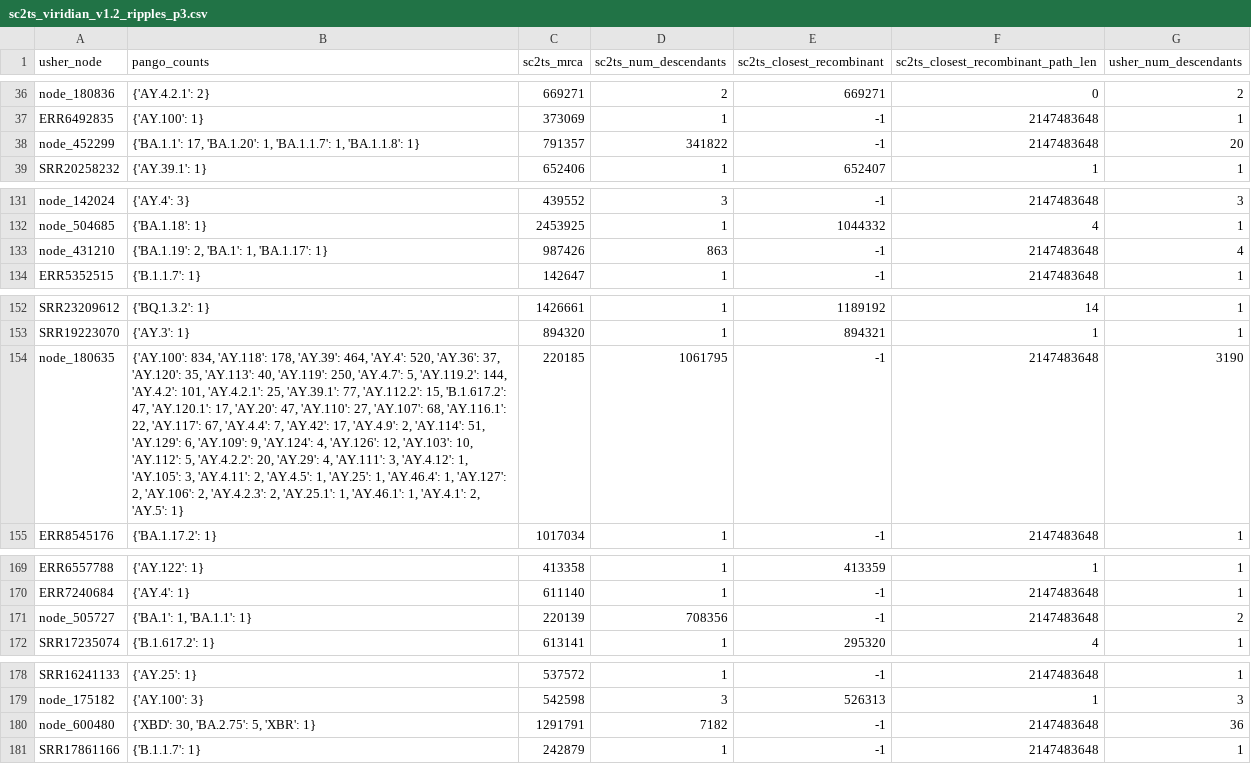
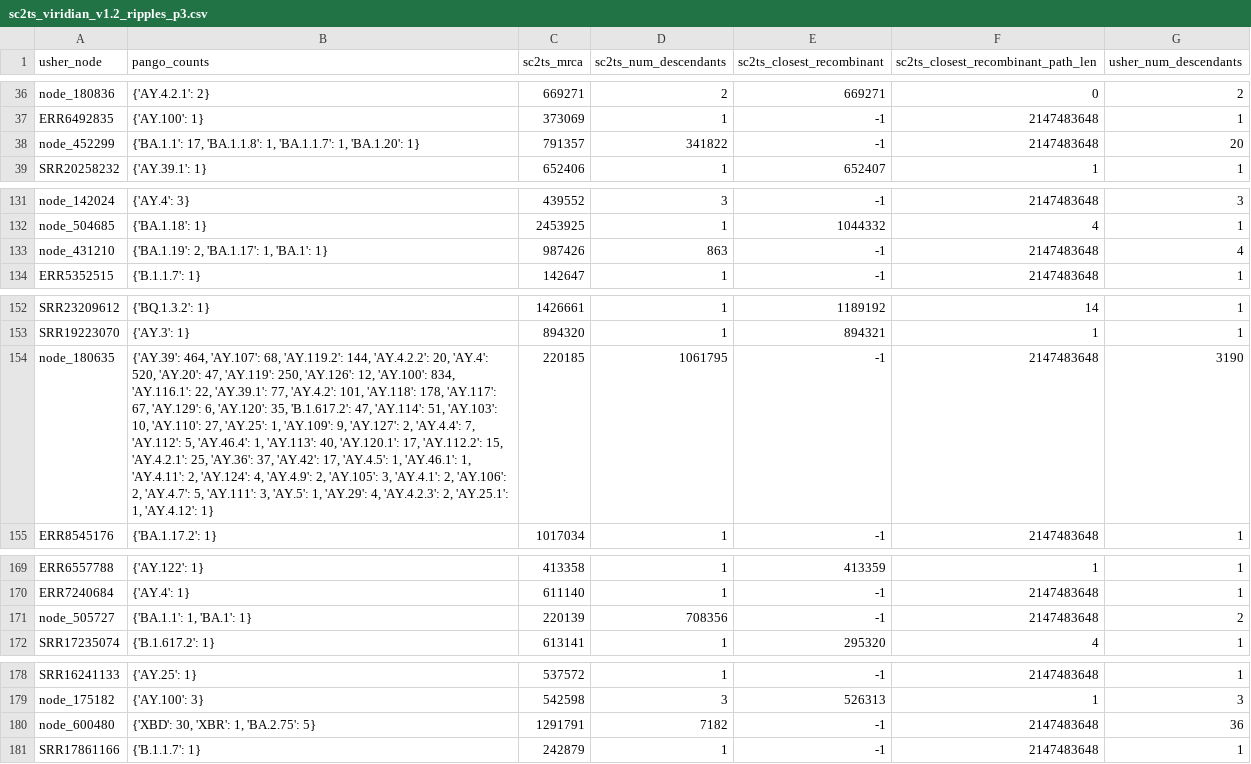
Before and after one commit to jeromekelleher/sc2ts-paper, a CSV file: arg_postprocessing/sc2ts_viridian_v1.2_ripples_p3.csv, drawn as a sheet; only a part is shown, gaps mark what is left out; the diff covers the shown part only; the diff names each change by its address in the sheet, - before the commit and + after, or states it on an @@ line.

```diff
--- a/arg_postprocessing/sc2ts_viridian_v1.2_ripples_p3.csv
+++ b/arg_postprocessing/sc2ts_viridian_v1.2_ripples_p3.csv
-B38 (pango_counts): {'BA.1.1': 17, 'BA.1.20': 1, 'BA.1.1.7': 1, 'BA.1.1.8': 1}
+B38 (pango_counts): {'BA.1.1': 17, 'BA.1.1.8': 1, 'BA.1.1.7': 1, 'BA.1.20': 1}
-B133 (pango_counts): {'BA.1.19': 2, 'BA.1': 1, 'BA.1.17': 1}
+B133 (pango_counts): {'BA.1.19': 2, 'BA.1.17': 1, 'BA.1': 1}
-B154 (pango_counts): {'AY.100': 834, 'AY.118': 178, 'AY.39': 464, 'AY.4': 520, 'AY.36': 37, 'AY.120': 35, 'AY.113': 40, 'AY.119': 250, 'AY.4.7': 5, 'AY.119.2': 144, 'AY.4.2': 101, 'AY.4.2.1': 25, 'AY.39.1': 77, 'AY.112.2': 15, 'B.1.617.2': 47, 'AY.120.1': 17, 'AY.20': 47, 'AY.110': 27, 'AY.107': 68, 'AY.116.1': 22, 'AY.117': 67, 'AY.4.4': 7, 'AY.42': 17, 'AY.4.9': 2, 'AY.114': 51, 'AY.129': 6, 'AY.109': 9, 'AY.124': 4, 'AY.126': 12, 'AY.103': 10, 'AY.112': 5, 'AY.4.2.2': 20, 'AY.29': 4, 'AY.111': 3, 'AY.4.12': 1, 'AY.105': 3, 'AY.4.11': 2, 'AY.4.5': 1, 'AY.25': 1, 'AY.46.4': 1, 'AY.127': 2, 'AY.106': 2, 'AY.4.2.3': 2, 'AY.25.1': 1, 'AY.46.1': 1, 'AY.4.1': 2, 'AY.5': 1}
+B154 (pango_counts): {'AY.39': 464, 'AY.107': 68, 'AY.119.2': 144, 'AY.4.2.2': 20, 'AY.4': 520, 'AY.20': 47, 'AY.119': 250, 'AY.126': 12, 'AY.100': 834, 'AY.116.1': 22, 'AY.39.1': 77, 'AY.4.2': 101, 'AY.118': 178, 'AY.117': 67, 'AY.129': 6, 'AY.120': 35, 'B.1.617.2': 47, 'AY.114': 51, 'AY.103': 10, 'AY.110': 27, 'AY.25': 1, 'AY.109': 9, 'AY.127': 2, 'AY.4.4': 7, 'AY.112': 5, 'AY.46.4': 1, 'AY.113': 40, 'AY.120.1': 17, 'AY.112.2': 15, 'AY.4.2.1': 25, 'AY.36': 37, 'AY.42': 17, 'AY.4.5': 1, 'AY.46.1': 1, 'AY.4.11': 2, 'AY.124': 4, 'AY.4.9': 2, 'AY.105': 3, 'AY.4.1': 2, 'AY.106': 2, 'AY.4.7': 5, 'AY.111': 3, 'AY.5': 1, 'AY.29': 4, 'AY.4.2.3': 2, 'AY.25.1': 1, 'AY.4.12': 1}
-B171 (pango_counts): {'BA.1': 1, 'BA.1.1': 1}
+B171 (pango_counts): {'BA.1.1': 1, 'BA.1': 1}
-B180 (pango_counts): {'XBD': 30, 'BA.2.75': 5, 'XBR': 1}
+B180 (pango_counts): {'XBD': 30, 'XBR': 1, 'BA.2.75': 5}
```
Also changed, not shown: 43 edited cells elsewhere in this file, arg_postprocessing/sc2ts_viridian_v1.2_ripples_p4.csv, 2 other files.
